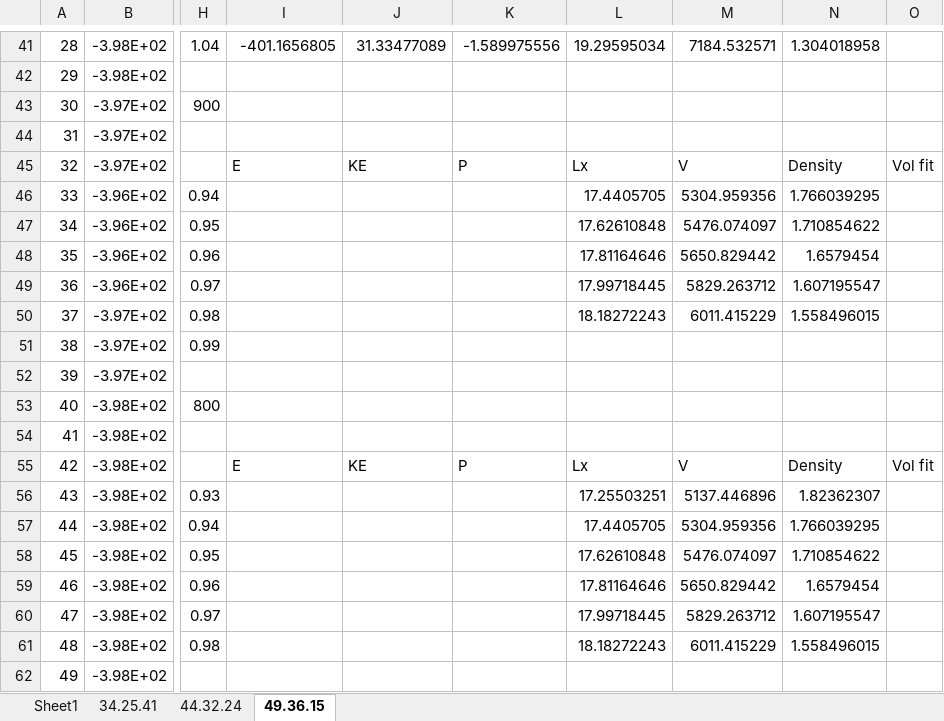
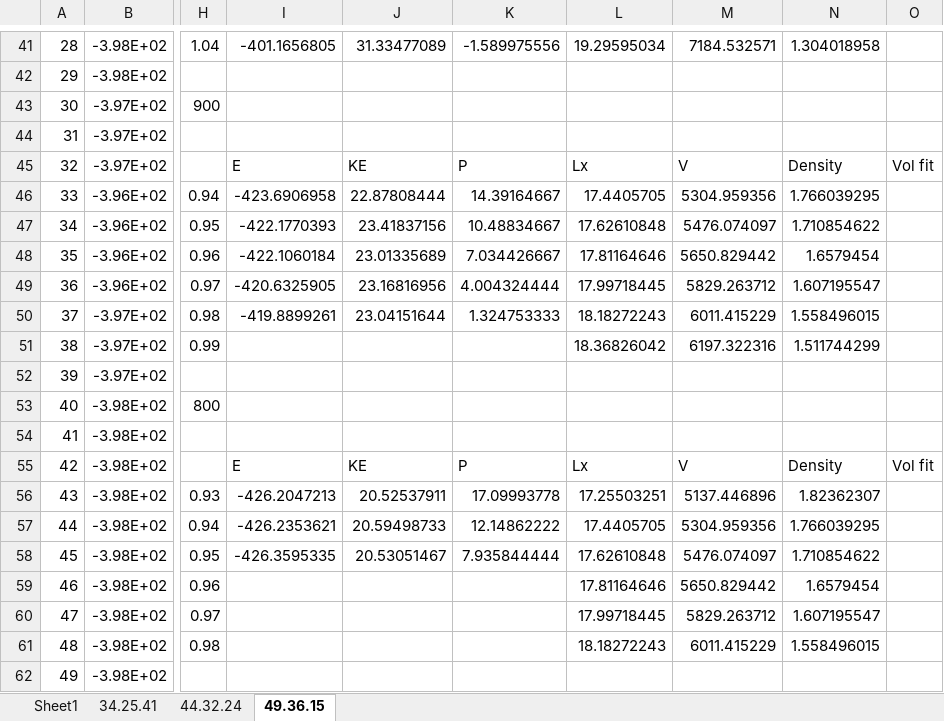
Before and after one commit to benbeeler/spreadsheets, an Excel workbook: SALT/LiCl-KCl-NaCl.xlsx, sheet 49.36.15, drawn as a sheet; only a part is shown, gaps mark what is left out; values as stored, in another font and other column widths than the file's, no borders; charts and pictures not drawn; the diff covers the shown part only; the diff names each change by its address in the sheet, - before the commit and + after, or states it on an @@ line.

Commit message:
4.24.22

```diff
--- a/SALT/LiCl-KCl-NaCl.xlsx (sheet 49.36.15)
+++ b/SALT/LiCl-KCl-NaCl.xlsx (sheet 49.36.15)
-I46: (empty)
+I46: -423.6906958
-J46: (empty)
+J46: 22.87808444
-K46: (empty)
+K46: 14.39164667
-I47: (empty)
+I47: -422.1770393
-J47: (empty)
+J47: 23.41837156
-K47: (empty)
+K47: 10.48834667
-I48: (empty)
+I48: -422.1060184
-J48: (empty)
+J48: 23.01335689
-K48: (empty)
+K48: 7.034426667
-I49: (empty)
+I49: -420.6325905
-J49: (empty)
+J49: 23.16816956
-K49: (empty)
+K49: 4.004324444
-I50: (empty)
+I50: -419.8899261
-J50: (empty)
+J50: 23.04151644
-K50: (empty)
+K50: 1.324753333
-L51: (empty)
+L51: 18.36826042
-M51: (empty)
+M51: 6197.322316
-N51: (empty)
+N51: 1.511744299
-I56: (empty)
+I56: -426.2047213
-J56: (empty)
+J56: 20.52537911
-K56: (empty)
+K56: 17.09993778
-I57: (empty)
+I57: -426.2353621
-J57: (empty)
+J57: 20.59498733
-K57: (empty)
+K57: 12.14862222
-I58: (empty)
+I58: -426.3595335
-J58: (empty)
+J58: 20.53051467
-K58: (empty)
+K58: 7.935844444
```
Also changed, not shown: 24 edited cells and cell formats elsewhere in this sheet, charts or pictures.
